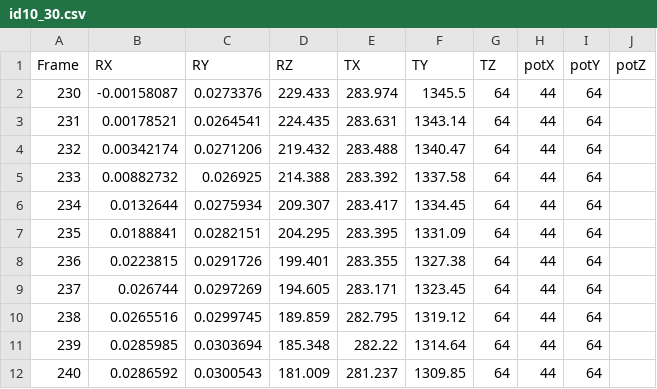
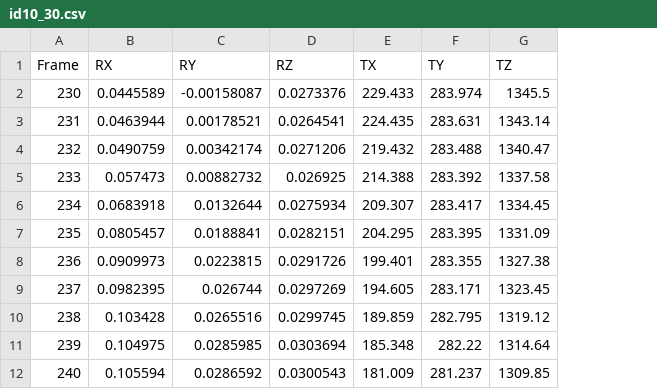
Before and after one commit to Optidrone-FYDP/simulation, a CSV file: position_nn/processed_data/id10_30.csv, drawn as a sheet; only a part is shown; removed rows and columns are numbered as before the commit, all else as after; the diff names each change by its address in the sheet, - before the commit and + after, or states it on an @@ line.

```diff
--- a/position_nn/processed_data/id10_30.csv
+++ b/position_nn/processed_data/id10_30.csv
+column B (RX), rows 2-12: 0.0445589 | 0.0463944 | 0.0490759 | 0.057473 | 0.0683918 | 0.0805457 | 0.0909973 | 0.0982395 | 0.103428 | 0.104975 | 0.105594
-column G (TZ), rows 2-12: all 64
-column H (potX), rows 2-12: all 44
-column I (potY), rows 2-12: all 64
-column J (potZ), empty
-C1: RX
+C1: RY
-D1: RY
+D1: RZ
-E1: RZ
+E1: TX
-F1: TX
+F1: TY
-G1: TY
+G1: TZ
```
Also changed, not shown: position_nn/processed_data/id11_30.csv, position_nn/processed_data/id12_30.csv, 5 other files.
